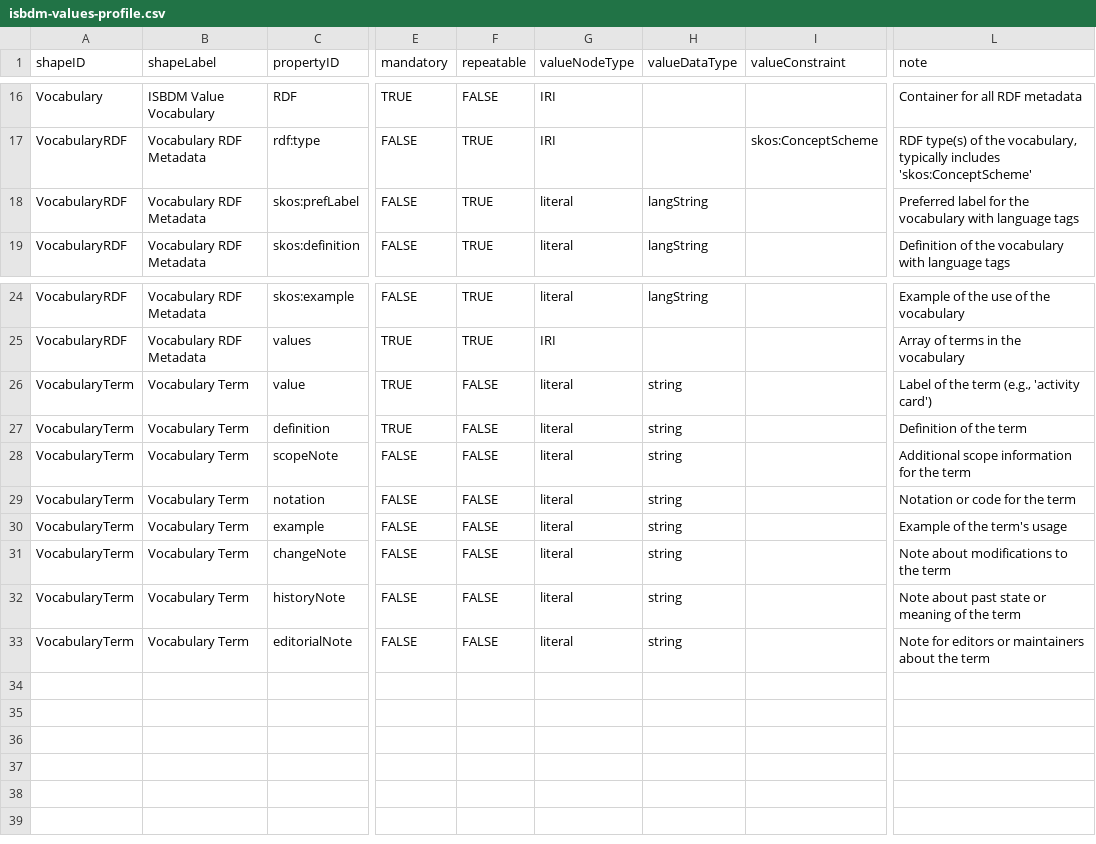
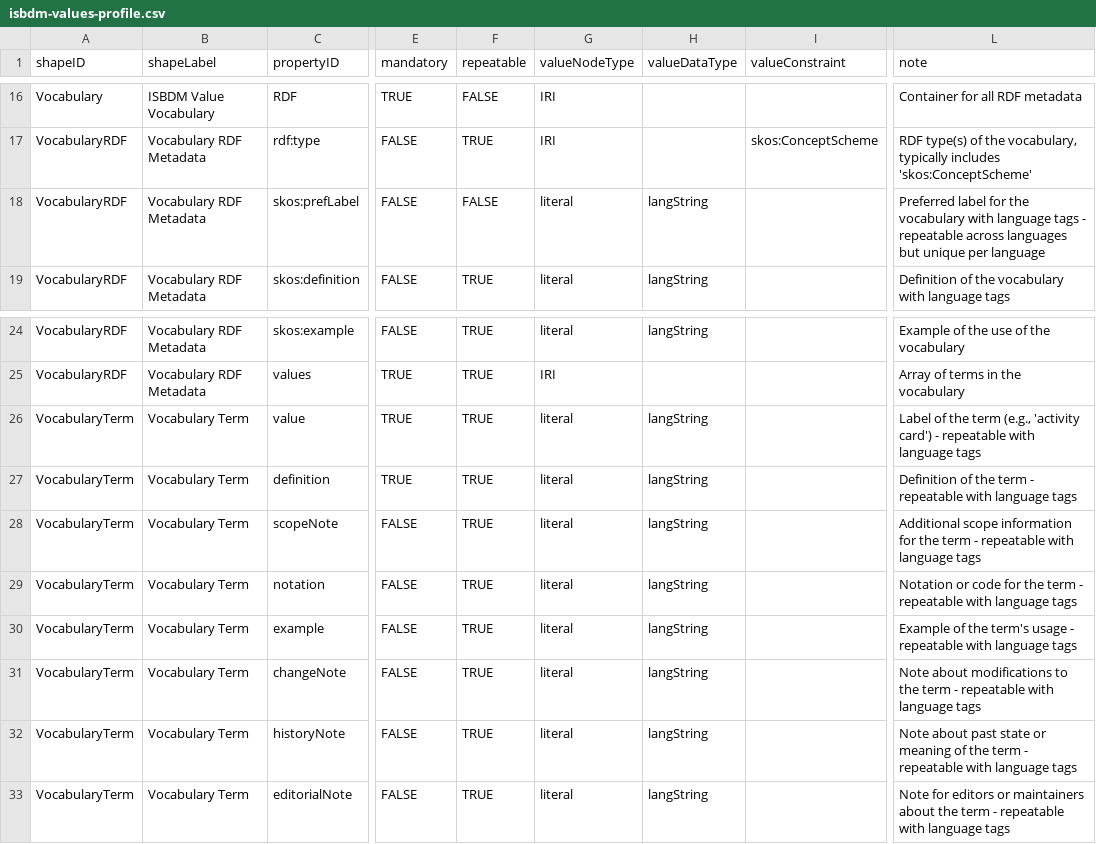
Before and after one commit to jonphipps/ISBDM, a CSV file: static/data/DCTAP/isbdm-values-profile.csv, drawn as a sheet; only a part is shown, gaps mark what is left out; the diff names each change by its address in the sheet, - before the commit and + after, or states it on an @@ line.

Commit message:
update to add brackets to repeatable attributes

```diff
--- a/static/data/DCTAP/isbdm-values-profile.csv
+++ b/static/data/DCTAP/isbdm-values-profile.csv
-F18 (repeatable): TRUE
+F18 (repeatable): FALSE
-L18 (note): …language tags
+L18 (note): …language tags - repeatable across languages but unique per language
-F26:F33 (repeatable): FALSE
+F26:F33 (repeatable): TRUE
-H26:H33 (valueDataType): string
+H26:H33 (valueDataType): langString
-L26 (note): …'activity card')
+L26 (note): …'activity card') - repeatable with language tags
-L27 (note): Definition of the term
+L27 (note): Definition of the term - repeatable with language tags
-L28 (note): …the term
+L28 (note): …the term - repeatable with language tags
-L29 (note): Notation or code for the term
+L29 (note): Notation or code for the term - repeatable with language tags
-L30 (note): Example of the term's usage
+L30 (note): Example of the term's usage - repeatable with language tags
-L31 (note): …the term
+L31 (note): …the term - repeatable with language tags
-L32 (note): …the term
+L32 (note): …the term - repeatable with language tags
-L33 (note): …the term
+L33 (note): …the term - repeatable with language tags
```
Also changed, not shown: static/data/DCTAP/isbdm-elements-profile.csv, static/data/DCTAP/isbdm-values-profile-revised.csv, 1 other file.
